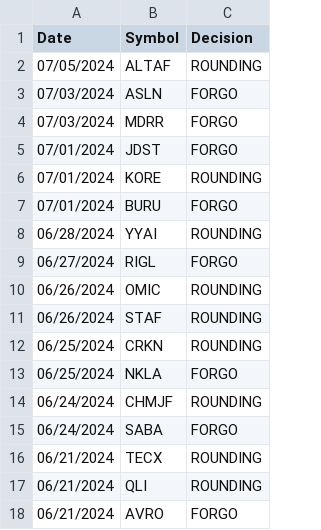
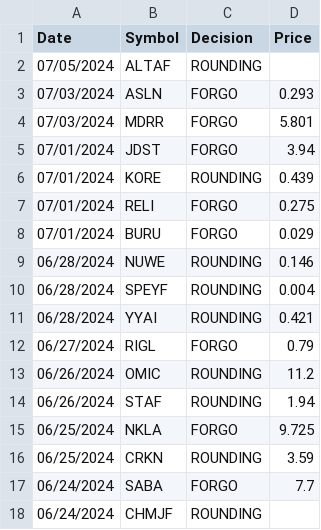
Before and after one commit to Arda-Dinc04/Market-Insight-Algorithms, a CSV file: Web_Parse_Data/Alpha PRIA/Results.csv, drawn as a sheet; removed rows and columns are numbered as before the commit, all else as after; the diff names each change by its address in the sheet, - before the commit and + after, or states it on an @@ line.

```diff
--- a/Web_Parse_Data/Alpha PRIA/Results.csv
+++ b/Web_Parse_Data/Alpha PRIA/Results.csv
+column D (Price), rows 3-6: 0.293 | 5.801 | 3.94 | 0.439; row 8: 0.029; rows 11-14: 0.421 | 0.79 | 11.2 | 1.94; row 16: 3.59
+row 7: 07/01/2024 | RELI | FORGO | 0.275
+row 9: 06/28/2024 | NUWE | ROUNDING | 0.146
+row 10: 06/28/2024 | SPEYF | ROUNDING | 0.004
@@ row 13 moved to row 15: 06/25/2024 @@
@@ row 15 moved to row 17: 06/24/2024 @@
-row 16: 06/21/2024 | TECX | ROUNDING
-row 17: 06/21/2024 | QLI | ROUNDING
-row 18: 06/21/2024 | AVRO | FORGO
```
Also changed, not shown: Web_Parse_Data/Alpha PRIA/TestData.csv, Web_Parse_Data/Parsed_Data/Combined_Split_Data.csv, 5 other files.
